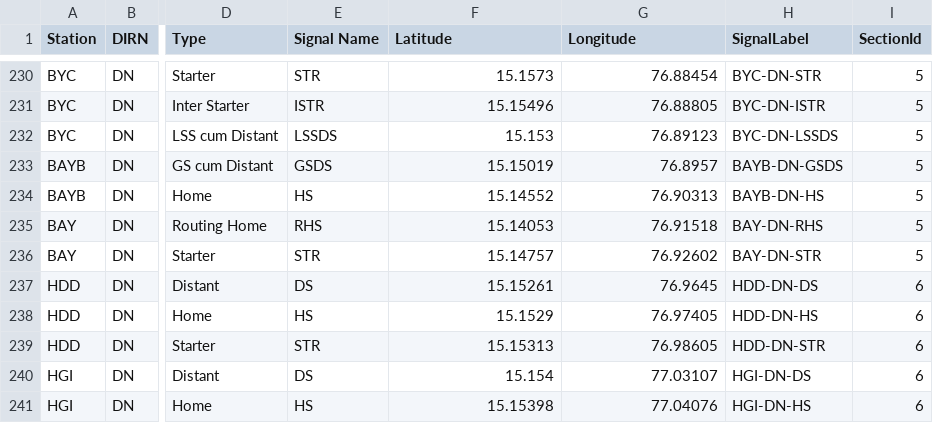
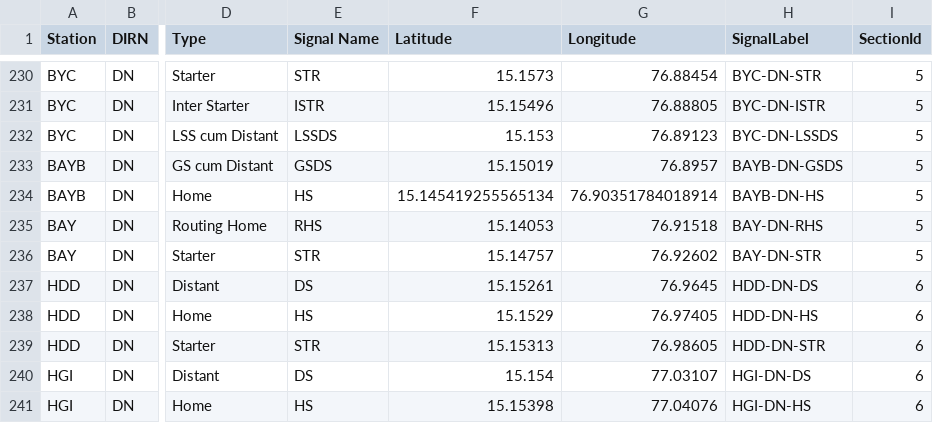
Before and after one commit to SanthoshBanala/SPM-OFFICE, a CSV file: InputBFSDData2_dev.csv, drawn as a sheet; only a part is shown, gaps mark what is left out; the diff names each change by its address in the sheet, - before the commit and + after, or states it on an @@ line.

Commit message:
BAYB HS FIXED

```diff
--- a/InputBFSDData2_dev.csv
+++ b/InputBFSDData2_dev.csv
-F234 (Latitude): 15.14552
+F234 (Latitude): 15.145419255565134
-G234 (Longitude): 76.90313
+G234 (Longitude): 76.90351784018914
```
